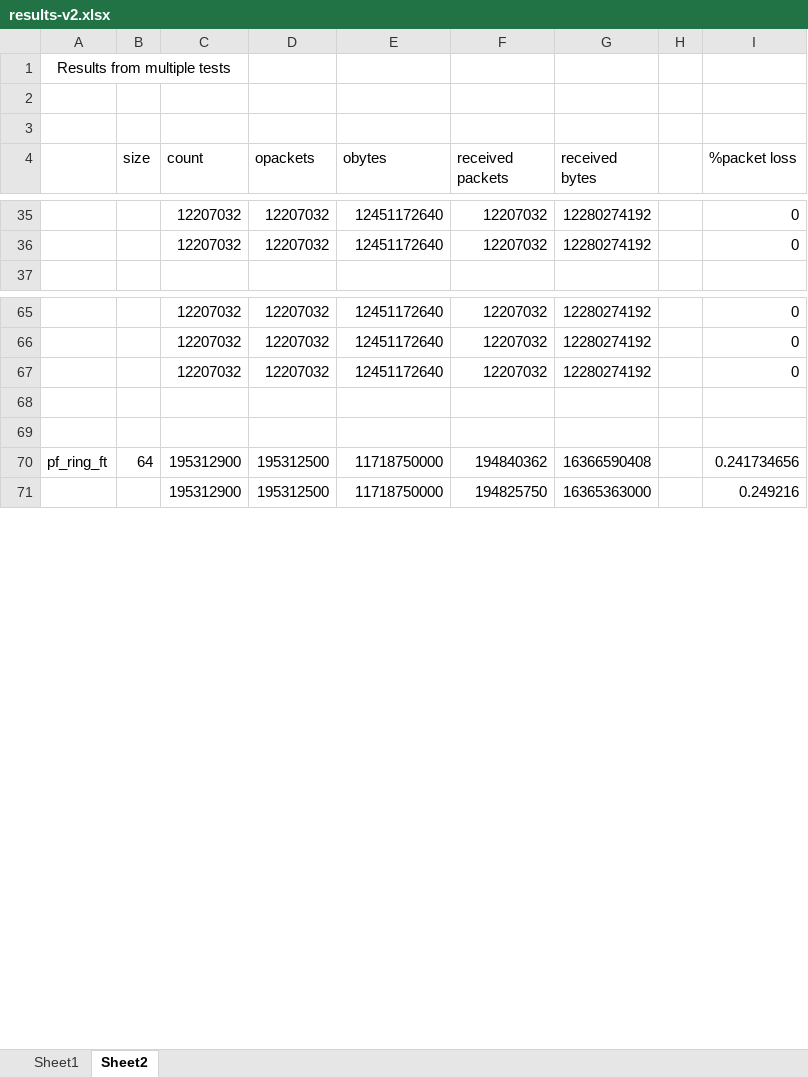
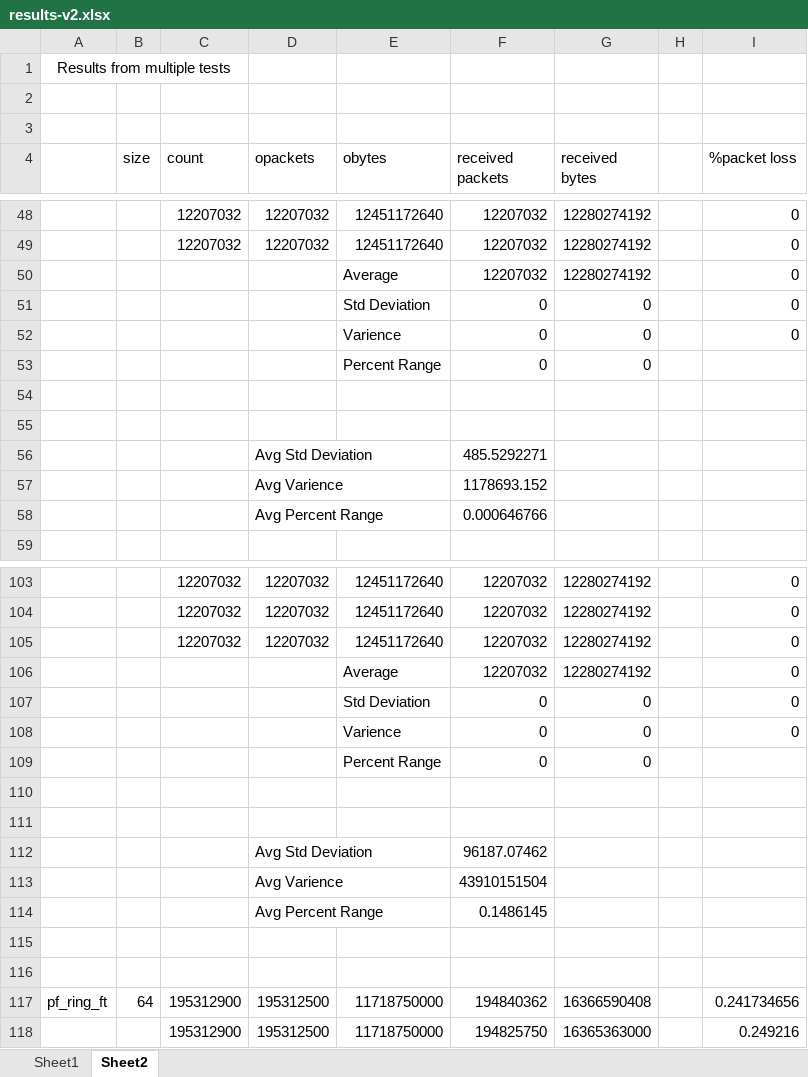
Before and after one commit to scurtis142/thesis-report, an Excel workbook: results-v2.xlsx, sheet Sheet2, drawn as a sheet; only a part is shown, gaps mark what is left out; values as stored, in another font and other column widths than the file's, no borders; the diff covers the shown part only; the diff names each change by its address in the sheet, - before the commit and + after, or states it on an @@ line.

Commit message:
final spreadsheet and done conclusion

```diff
--- a/results-v2.xlsx (sheet Sheet2)
+++ b/results-v2.xlsx (sheet Sheet2)
+row 50:  |  |  |  | Average | 12207032 | 12280274192 |  | 0
+row 51:  |  |  |  | Std Deviation | 0 | 0 |  | 0
+row 52:  |  |  |  | Varience | 0 | 0 |  | 0
+row 53:  |  |  |  | Percent Range | 0 | 0
+row 54: (empty)
+row 55: (empty)
+row 56:  |  |  | Avg Std Deviation |  | 485.5292271
+row 57:  |  |  | Avg Varience |  | 1178693.152
+row 58:  |  |  | Avg Percent Range |  | 0.000646766
+row 106:  |  |  |  | Average | 12207032 | 12280274192 |  | 0
+row 107:  |  |  |  | Std Deviation | 0 | 0 |  | 0
+row 108:  |  |  |  | Varience | 0 | 0 |  | 0
+row 109:  |  |  |  | Percent Range | 0 | 0
+row 110: (empty)
+row 111: (empty)
+row 112:  |  |  | Avg Std Deviation |  | 96187.07462
+row 113:  |  |  | Avg Varience |  | 43910151504
+row 114:  |  |  | Avg Percent Range |  | 0.1486145
```
Also changed, not shown: 127 added rows and 3 removed rows elsewhere in this sheet, formulas that keep their value, 1 other file.
